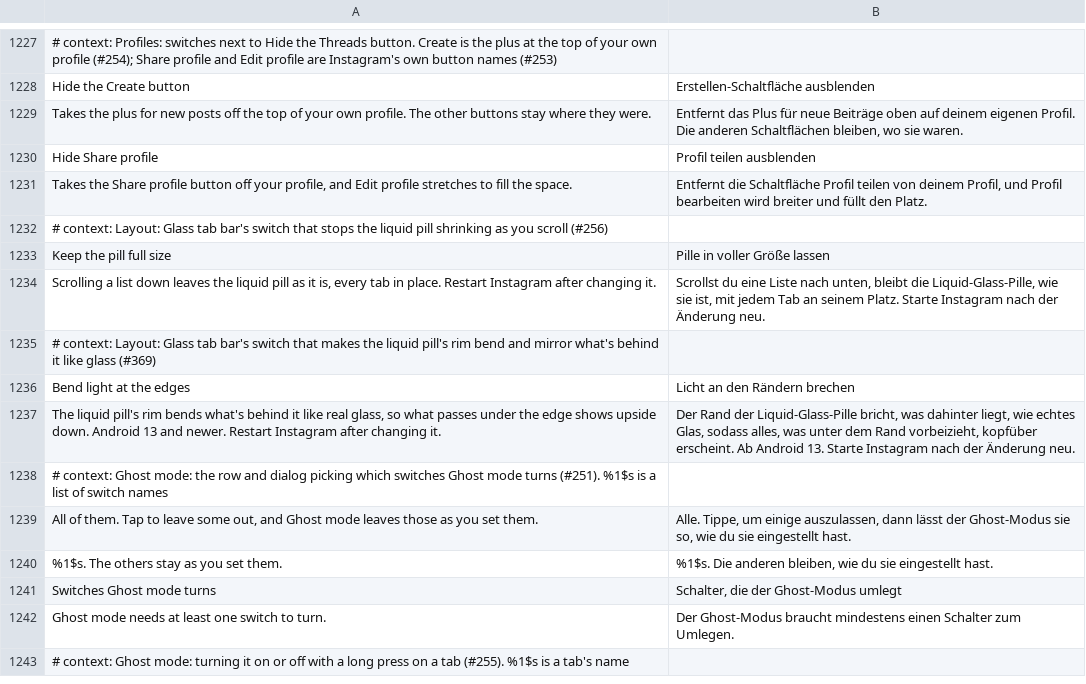
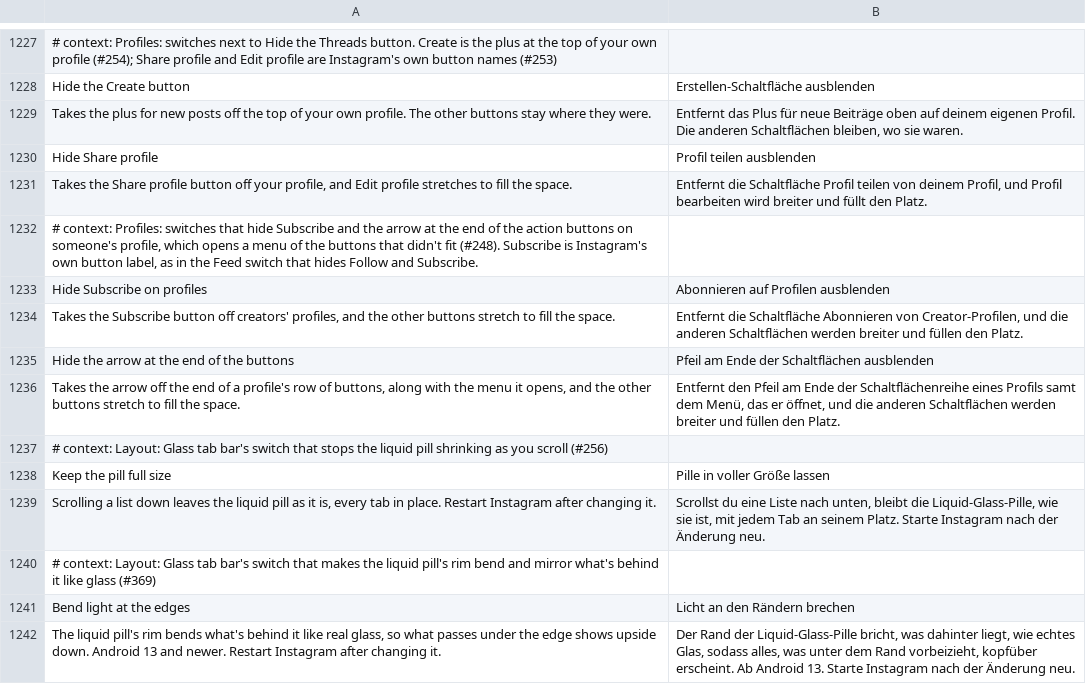
Before and after one commit to SysAdminDoc/HushGram, a TSV file: extensions/shared/library/src/main/l10n/de.tsv, drawn as a sheet; only a part is shown, gaps mark what is left out; the shorter side is filled out with more unchanged rows; the diff names each change by its address in the sheet, - before the commit and + after, or states it on an @@ line.

Commit message:
feat(profile): switches to hide Subscribe and the row's arrow on creators' profiles
The profile action row builds Subscribe and the dropdown arrow from their own
models, each found by what its onClick logs from the profile header. The hook
hands both to the extension next to Share profile, so each switch drops just
that button and the rest of the row stretches. Both start off.

Refs #248

```diff
--- a/extensions/shared/library/src/main/l10n/de.tsv
+++ b/extensions/shared/library/src/main/l10n/de.tsv
+row 1232: # context: Profiles: switches that hide Subscribe and the arrow at the end of the action buttons on someone's profile, which opens a menu of the buttons that didn't fit (#248). Subscribe is Instagram's own button label, as in the Feed switch that hides Follow and Subscribe.
+row 1233: Hide Subscribe on profiles | Abonnieren auf Profilen ausblenden
+row 1234: Takes the Subscribe button off creators' profiles, and the other buttons stretch to fill the space. | Entfernt die Schaltfläche Abonnieren von Creator-Profilen, und die anderen Schaltflächen werden breiter und füllen den Platz.
+row 1235: Hide the arrow at the end of the buttons | Pfeil am Ende der Schaltflächen ausblenden
+row 1236: Takes the arrow off the end of a profile's row of buttons, along with the menu it opens, and the other buttons stretch to fill the space. | Entfernt den Pfeil am Ende der Schaltflächenreihe eines Profils samt dem Menü, das er öffnet, und die anderen Schaltflächen werden breiter und füllen den Platz.
```
Also changed, not shown: extensions/shared/library/src/main/l10n/es.tsv, extensions/shared/library/src/main/l10n/it.tsv, 19 other files.
